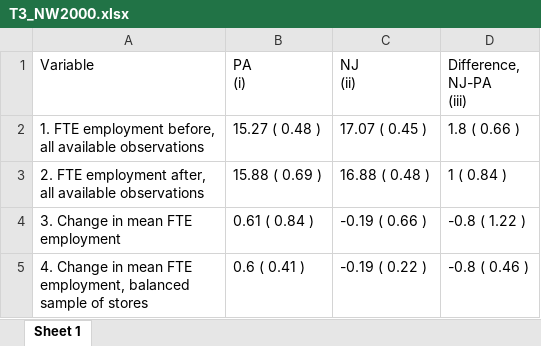
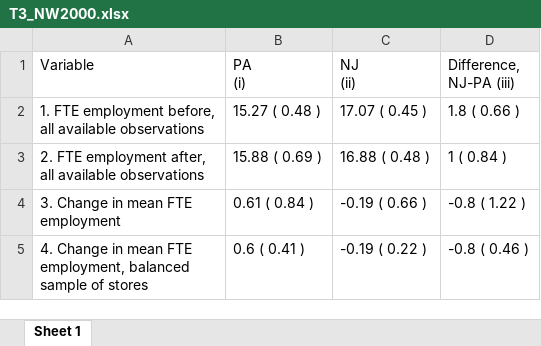
Before and after one commit to Shubha-23/AEM-7010-PS1-Group4, an Excel workbook: Output/T3_NW2000.xlsx, sheet Sheet 1, drawn as a sheet; values as stored, in another font and other column widths than the file's, no borders; ↵ is a line break in a cell; the diff names each change by its address in the sheet, - before the commit and + after, or states it on an @@ line.

Commit message:
Update Tables

```diff
--- a/Output/T3_NW2000.xlsx (sheet Sheet 1)
+++ b/Output/T3_NW2000.xlsx (sheet Sheet 1)
-D1: Difference, ↵ NJ-PA ↵ (iii)
+D1: Difference, ↵ NJ-PA (iii)
```
Also changed, not shown: 4 other files.
